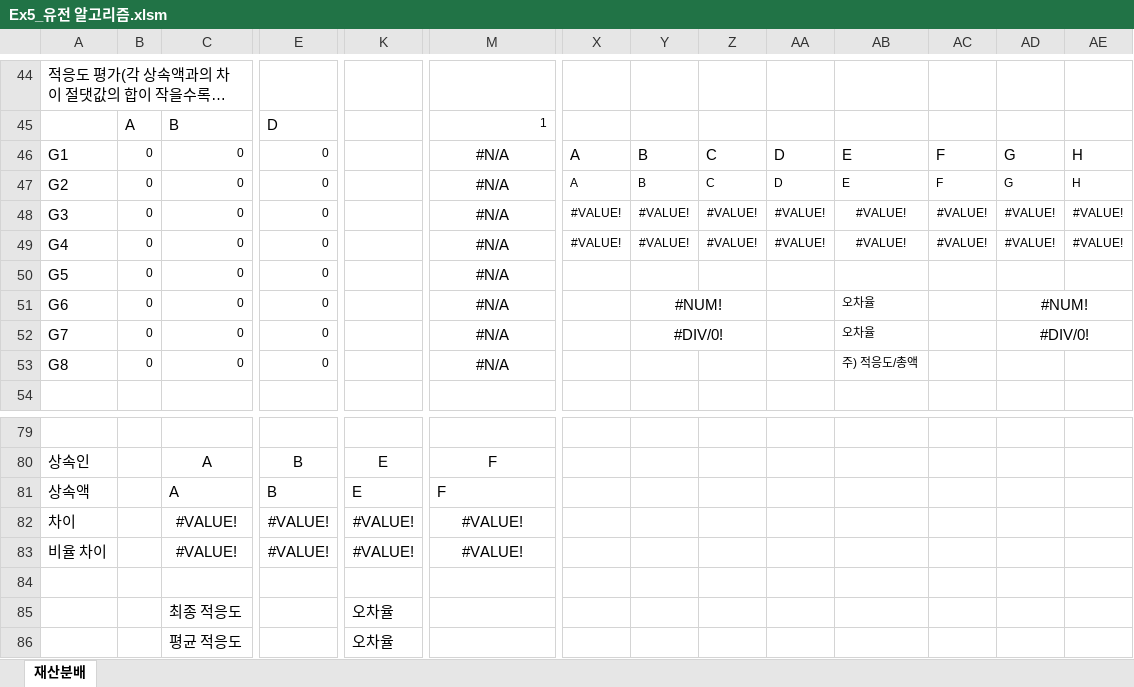
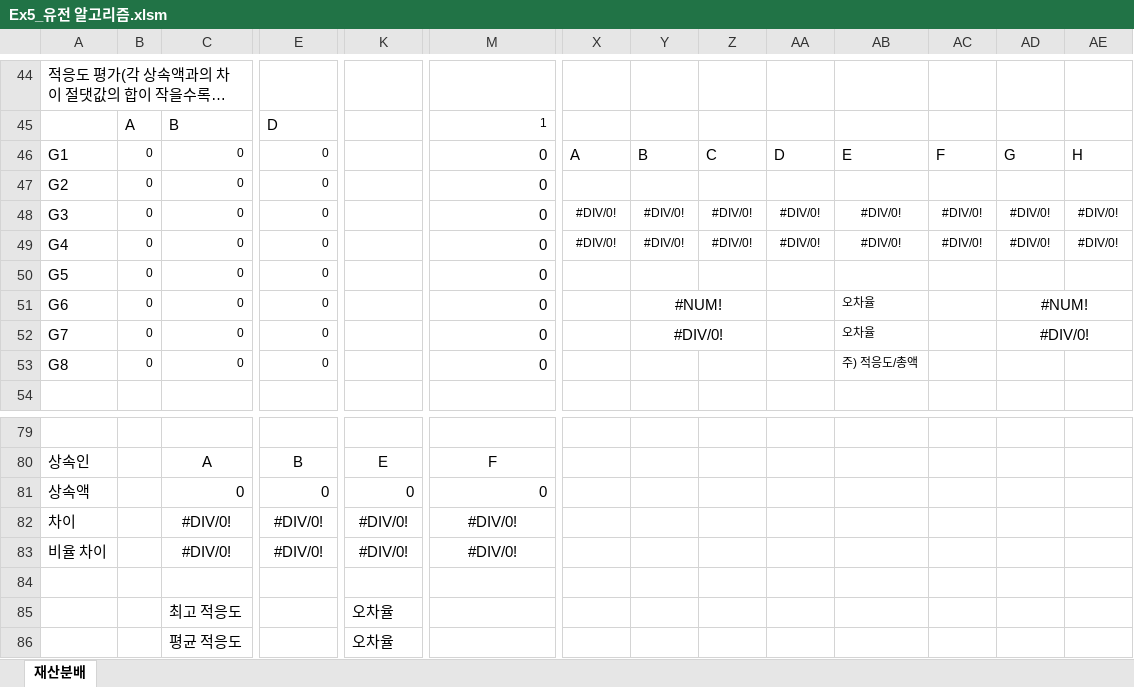
Before and after one commit to Jpub/LearnAIwithExcel, an Excel workbook: Ex5_유전 알고리즘.xlsm, sheet 재산분배, drawn as a sheet; only a part is shown, gaps mark what is left out; long unchanged cells end in …; values as stored, in another font and other column widths than the file's, no borders; charts and pictures not drawn; removed rows and columns are numbered as before the commit, all else as after; rows hold the shown columns only; the diff names each change by its address in the sheet, - before the commit and + after, or states it on an @@ line.

```diff
--- a/Ex5_유전 알고리즘.xlsm (sheet 재산분배)
+++ b/Ex5_유전 알고리즘.xlsm (sheet 재산분배)
-M46:M53: #N/A
+M46:M53: 0
-M46:M53 alignment: center
+M46:M53 alignment: right
-X47: A
+X47: (empty)
-Y47: B
+Y47: (empty)
-Z47: C
+Z47: (empty)
-AA47: D
+AA47: (empty)
-AB47: E
+AB47: (empty)
-AC47: F
+AC47: (empty)
-AD47: G
+AD47: (empty)
-AE47: H
+AE47: (empty)
-X48:X49: #VALUE!
+X48:X49: #DIV/0!
-Y48:Y49: #VALUE!
+Y48:Y49: #DIV/0!
-Z48:Z49: #VALUE!
+Z48:Z49: #DIV/0!
-AA48:AA49: #VALUE!
+AA48:AA49: #DIV/0!
-AB48:AB49: #VALUE!
+AB48:AB49: #DIV/0!
-AC48:AC49: #VALUE!
+AC48:AC49: #DIV/0!
-AD48:AD49: #VALUE!
+AD48:AD49: #DIV/0!
-AE48:AE49: #VALUE!
+AE48:AE49: #DIV/0!
-row 81: 상속액 |  | A | B | E | F
-row 82: 차이 |  | #VALUE! | #VALUE! | #VALUE! | #VALUE!
-row 83: 비율 차이 |  | #VALUE! | #VALUE! | #VALUE! | #VALUE!
+row 81: 상속액 |  | 0 | 0 | 0 | 0
+row 82: 차이 |  | #DIV/0! | #DIV/0! | #DIV/0! | #DIV/0!
+row 83: 비율 차이 |  | #DIV/0! | #DIV/0! | #DIV/0! | #DIV/0!
-C85: 최종 적응도
+C85: 최고 적응도
```
Also changed, not shown: charts or pictures, Ex6_MC 문제.xlsm, Ex7_탐색법.xlsm.
